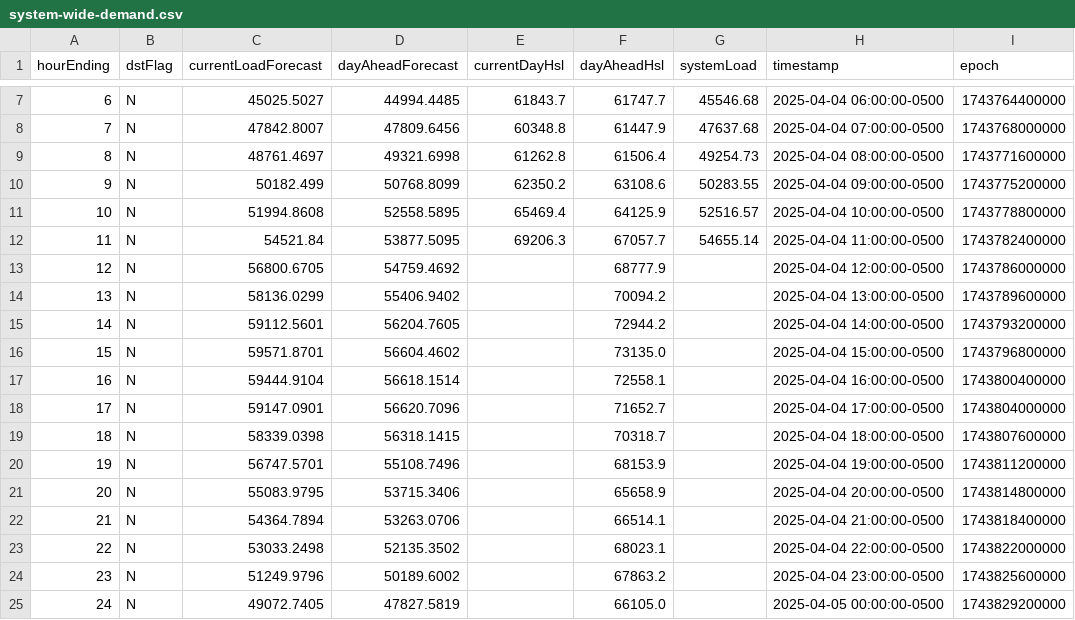
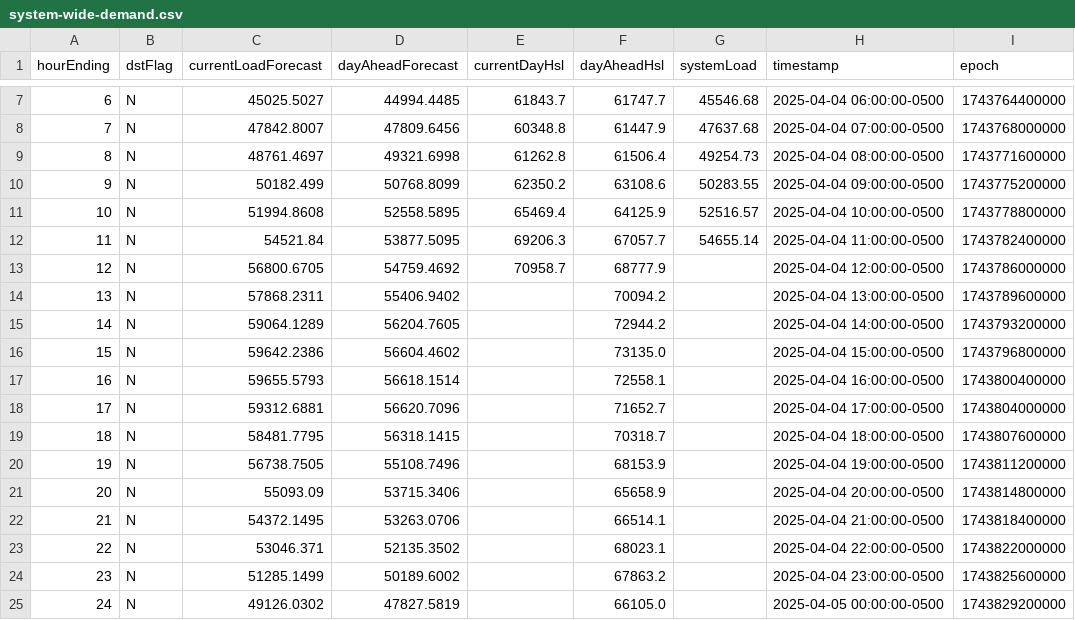
Before and after one commit to DallasMorningNews/FNTX_ercot, a CSV file: data/raw/environment/system-wide-demand.csv, drawn as a sheet; only a part is shown, gaps mark what is left out.

```diff
--- a/data/raw/environment/system-wide-demand.csv
+++ b/data/raw/environment/system-wide-demand.csv
@@ -12,14 +12,14 @@ hourEnding,dstFlag,currentLoadForecast,dayAheadForecast,currentDayHsl,dayAheadHs
 11,N,54521.84,53877.5095,69206.3,67057.7,54655.14,2025-04-04 11:00:00-0500,1743782400000
-12,N,56800.6705,54759.4692,,68777.9,,2025-04-04 12:00:00-0500,1743786000000
-13,N,58136.0299,55406.9402,,70094.2,,2025-04-04 13:00:00-0500,1743789600000
-14,N,59112.5601,56204.7605,,72944.2,,2025-04-04 14:00:00-0500,1743793200000
-15,N,59571.8701,56604.4602,,73135.0,,2025-04-04 15:00:00-0500,1743796800000
-16,N,59444.9104,56618.1514,,72558.1,,2025-04-04 16:00:00-0500,1743800400000
-17,N,59147.0901,56620.7096,,71652.7,,2025-04-04 17:00:00-0500,1743804000000
-18,N,58339.0398,56318.1415,,70318.7,,2025-04-04 18:00:00-0500,1743807600000
-19,N,56747.5701,55108.7496,,68153.9,,2025-04-04 19:00:00-0500,1743811200000
-20,N,55083.9795,53715.3406,,65658.9,,2025-04-04 20:00:00-0500,1743814800000
-21,N,54364.7894,53263.0706,,66514.1,,2025-04-04 21:00:00-0500,1743818400000
-22,N,53033.2498,52135.3502,,68023.1,,2025-04-04 22:00:00-0500,1743822000000
-23,N,51249.9796,50189.6002,,67863.2,,2025-04-04 23:00:00-0500,1743825600000
-24,N,49072.7405,47827.5819,,66105.0,,2025-04-05 00:00:00-0500,1743829200000
+12,N,56800.6705,54759.4692,70958.7,68777.9,,2025-04-04 12:00:00-0500,1743786000000
+13,N,57868.2311,55406.9402,,70094.2,,2025-04-04 13:00:00-0500,1743789600000
+14,N,59064.1289,56204.7605,,72944.2,,2025-04-04 14:00:00-0500,1743793200000
+15,N,59642.2386,56604.4602,,73135.0,,2025-04-04 15:00:00-0500,1743796800000
+16,N,59655.5793,56618.1514,,72558.1,,2025-04-04 16:00:00-0500,1743800400000
+17,N,59312.6881,56620.7096,,71652.7,,2025-04-04 17:00:00-0500,1743804000000
+18,N,58481.7795,56318.1415,,70318.7,,2025-04-04 18:00:00-0500,1743807600000
+19,N,56738.7505,55108.7496,,68153.9,,2025-04-04 19:00:00-0500,1743811200000
+20,N,55093.09,53715.3406,,65658.9,,2025-04-04 20:00:00-0500,1743814800000
+21,N,54372.1495,53263.0706,,66514.1,,2025-04-04 21:00:00-0500,1743818400000
+22,N,53046.371,52135.3502,,68023.1,,2025-04-04 22:00:00-0500,1743822000000
+23,N,51285.1499,50189.6002,,67863.2,,2025-04-04 23:00:00-0500,1743825600000
+24,N,49126.0302,47827.5819,,66105.0,,2025-04-05 00:00:00-0500,1743829200000
```
Also changed, not shown: data/raw/environment/supply-demand.csv.
